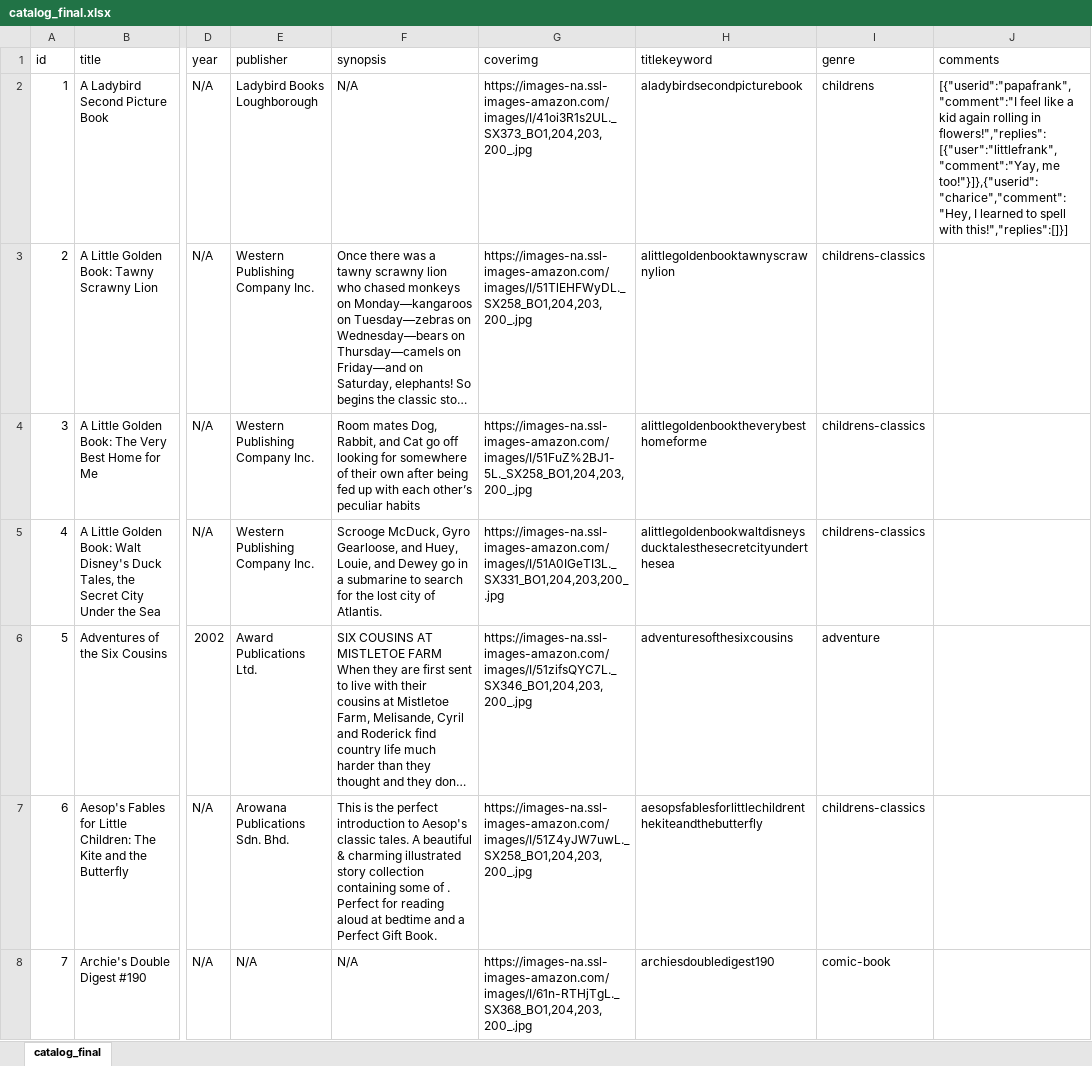
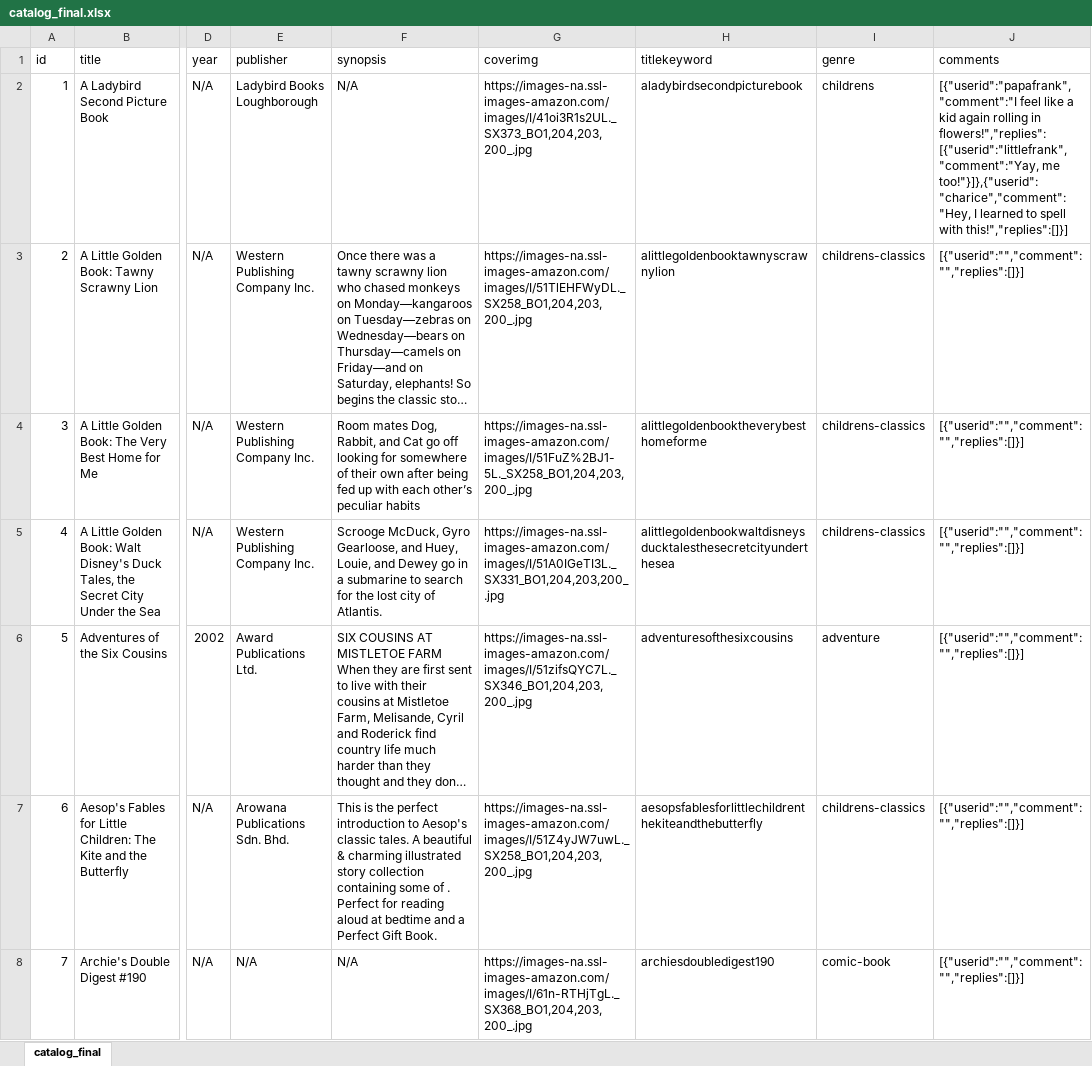
Before and after one commit to YFLooi/libraryWebsite-React, an Excel workbook: DataTables/catalog_final.xlsx, sheet catalog_final, drawn as a sheet; only a part is shown, gaps mark what is left out; long unchanged cells end in …; values as stored, in another font and other column widths than the file's, no borders; the diff covers the shown part only; the diff names each change by its address in the sheet, - before the commit and + after, or states it on an @@ line.

Commit message:
Added ability to render comments and replies to those comments stored in db, changed 'user' to 'userid' in commment replies. Still buggy: Tries to render when no comments stored. Changed top margin of Details card from % to px to fix issue of card popping up too low on large displays.

```diff
--- a/DataTables/catalog_final.xlsx (sheet catalog_final)
+++ b/DataTables/catalog_final.xlsx (sheet catalog_final)
-J2 (comments): …rolling in flowers!","replies":[{"user":"littlefrank","comment":"Yay, me too!"}]},{"userid":"charice","comment":"Hey,…
+J2 (comments): …rolling in flowers!","replies":[{"userid":"littlefrank","comment":"Yay, me too!"}]},{"userid":"charice","comment":"Hey,…
-J3:J8 (comments): (empty)
+J3:J8 (comments): [{"userid":"","comment":"","replies":[]}]
```
Also changed, not shown: 111 edited cells elsewhere in this sheet, 5 other files.
